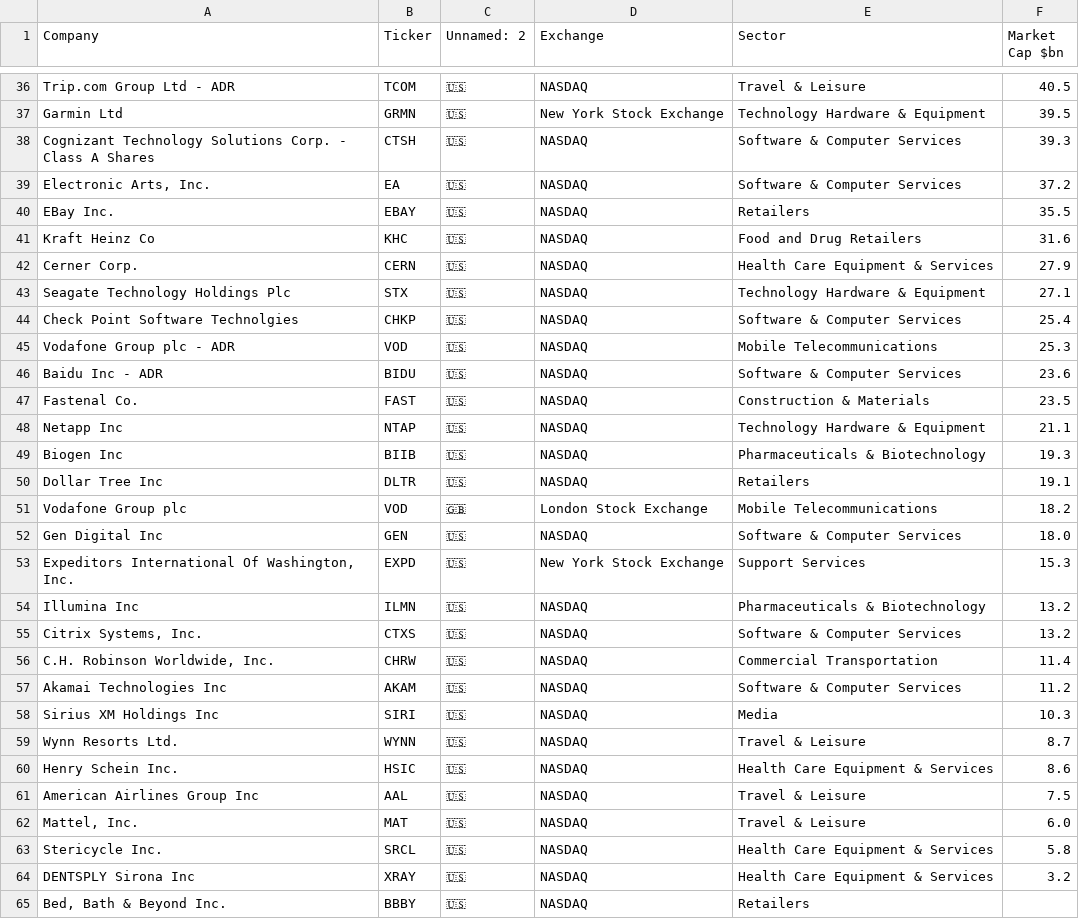
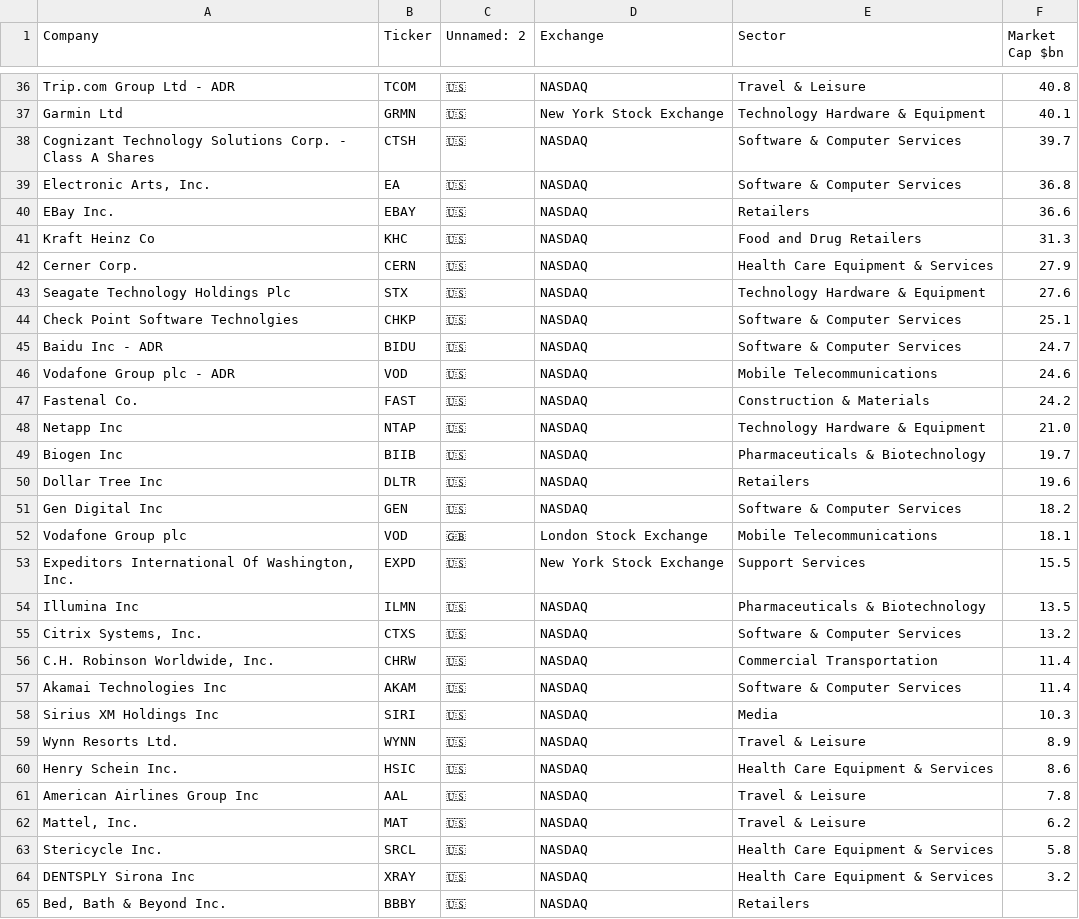
Before and after one commit to Triemeth/finance_proj, a CSV file: data/qqq_df.csv, drawn as a sheet; only a part is shown, gaps mark what is left out; removed rows and columns are numbered as before the commit, all else as after; the diff covers the shown part only; the diff names each change by its address in the sheet, - before the commit and + after, or states it on an @@ line.

```diff
--- a/data/qqq_df.csv
+++ b/data/qqq_df.csv
-F36 (Market Cap $bn): 40.5
+F36 (Market Cap $bn): 40.8
-F37 (Market Cap $bn): 39.5
+F37 (Market Cap $bn): 40.1
-F38 (Market Cap $bn): 39.3
+F38 (Market Cap $bn): 39.7
-F39 (Market Cap $bn): 37.2
+F39 (Market Cap $bn): 36.8
-F40 (Market Cap $bn): 35.5
+F40 (Market Cap $bn): 36.6
-F41 (Market Cap $bn): 31.6
+F41 (Market Cap $bn): 31.3
-F43 (Market Cap $bn): 27.1
+F43 (Market Cap $bn): 27.6
-F44 (Market Cap $bn): 25.4
+F44 (Market Cap $bn): 25.1
-row 45: Vodafone Group plc - ADR | VOD | 🇺🇸 | NASDAQ | Mobile Telecommunications | 25.3
-F45 (Market Cap $bn): 23.6
+F45 (Market Cap $bn): 24.7
+row 46: Vodafone Group plc - ADR | VOD | 🇺🇸 | NASDAQ | Mobile Telecommunications | 24.6
-F47 (Market Cap $bn): 23.5
+F47 (Market Cap $bn): 24.2
-F48 (Market Cap $bn): 21.1
+F48 (Market Cap $bn): 21.0
-F49 (Market Cap $bn): 19.3
+F49 (Market Cap $bn): 19.7
-F50 (Market Cap $bn): 19.1
+F50 (Market Cap $bn): 19.6
-row 51: Vodafone Group plc | VOD | 🇬🇧 | London Stock Exchange | Mobile Telecommunications | 18.2
-F51 (Market Cap $bn): 18.0
+F51 (Market Cap $bn): 18.2
+row 52: Vodafone Group plc | VOD | 🇬🇧 | London Stock Exchange | Mobile Telecommunications | 18.1
-F53 (Market Cap $bn): 15.3
+F53 (Market Cap $bn): 15.5
-F54 (Market Cap $bn): 13.2
+F54 (Market Cap $bn): 13.5
-F57 (Market Cap $bn): 11.2
+F57 (Market Cap $bn): 11.4
-F59 (Market Cap $bn): 8.7
+F59 (Market Cap $bn): 8.9
-F61 (Market Cap $bn): 7.5
+F61 (Market Cap $bn): 7.8
-F62 (Market Cap $bn): 6.0
+F62 (Market Cap $bn): 6.2
```
Also changed, not shown: 2 added rows, 2 removed rows and 31 edited cells elsewhere in this file, data/all_tickers.csv, data/spy_df.csv, 2 other files.
